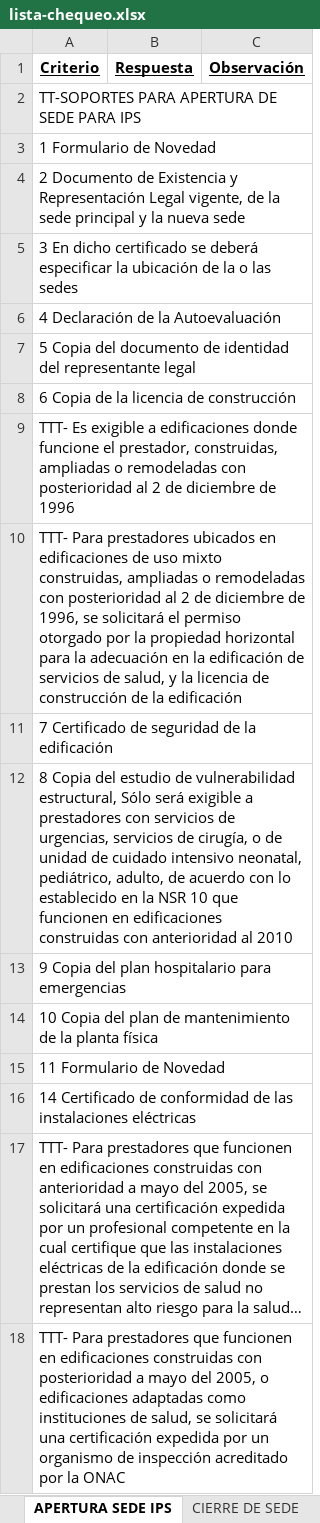
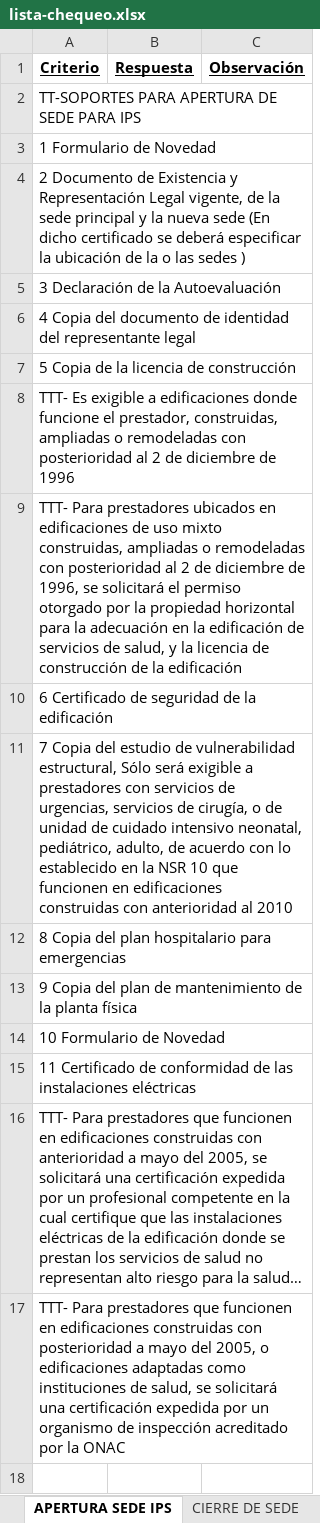
Before and after one commit to SSH-Excelencia/ssh-excelencia.github.io, an Excel workbook: ListasCh/public/lista-chequeo.xlsx, sheet APERTURA SEDE IPS, drawn as a sheet; long unchanged cells end in …; values as stored, in another font and other column widths than the file's, no borders; removed rows and columns are numbered as before the commit, all else as after; the diff names each change by its address in the sheet, - before the commit and + after, or states it on an @@ line.

Commit message:
Add files via upload

```diff
--- a/ListasCh/public/lista-chequeo.xlsx (sheet APERTURA SEDE IPS)
+++ b/ListasCh/public/lista-chequeo.xlsx (sheet APERTURA SEDE IPS)
-A4 (Criterio): …nueva sede
+A4 (Criterio): …nueva sede (En dicho certificado se deberá especificar la ubicación de la o las sedes )
-A5 (Criterio): 3 En dicho certificado se deberá especificar la ubicación de la o las sedes
+A5 (Criterio): 3 Declaración de la Autoevaluación
-A6 (Criterio): 4 Declaración de la Autoevaluación
+A6 (Criterio): 4 Copia del documento de identidad del representante legal
-A7 (Criterio): 5 Copia del documento de identidad del representante legal
+A7 (Criterio): 5 Copia de la licencia de construcción
-row 8: 6 Copia de la licencia de construcción
-A10 (Criterio): 7 Certificado de seguridad de la edificación
+A10 (Criterio): 6 Certificado de seguridad de la edificación
-A11 (Criterio): 8 Copia del…
+A11 (Criterio): 7 Copia del…
-A12 (Criterio): 9 Copia del…
+A12 (Criterio): 8 Copia del…
-A13 (Criterio): 10 Copia del…
+A13 (Criterio): 9 Copia del…
-A14 (Criterio): 11 Formulario de Novedad
+A14 (Criterio): 10 Formulario de Novedad
-A15 (Criterio): 14 Certificado de…
+A15 (Criterio): 11 Certificado de…
```
